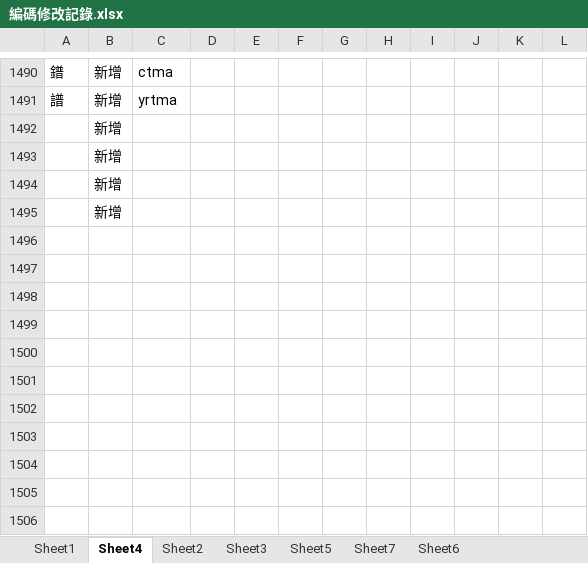
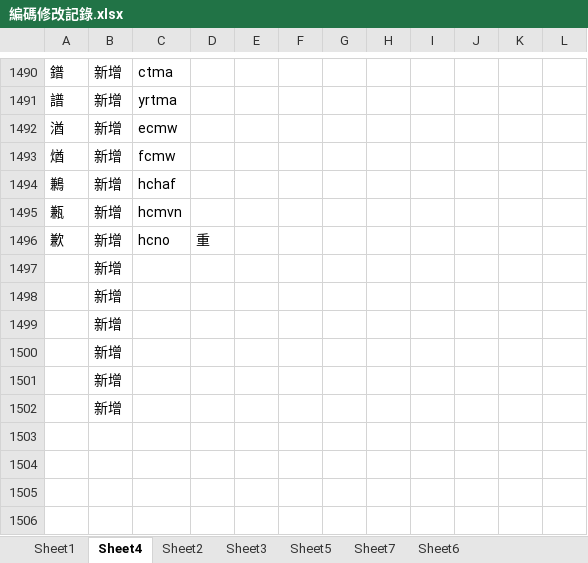
Before and after one commit to Arthurmcarthur/Cangjie3-Plus, an Excel workbook: 編碼修改記錄.xlsx, sheet Sheet4, drawn as a sheet; only a part is shown, gaps mark what is left out; values as stored, in another font and other column widths than the file's, no borders; removed rows and columns are numbered as before the commit, all else as after; the diff names each change by its address in the sheet, - before the commit and + after, or states it on an @@ line.

```diff
--- a/編碼修改記錄.xlsx (sheet Sheet4)
+++ b/編碼修改記錄.xlsx (sheet Sheet4)
+row 1492: 湭 | 新增 | ecmw
+row 1493: 煪 | 新增 | fcmw
+row 1494: 鶼 | 新增 | hchaf
+row 1495: 甉 | 新增 | hcmvn
+row 1496: 歉 | 新增 | hcno | 重
-B1501:B1502: (empty)
+B1501:B1502: 新增
-row 1498: (empty)
-row 1499: (empty)
-row 1500: (empty)
-row 1501: (empty)
-row 1502: (empty)
```
Also changed, not shown: 2 other files.
